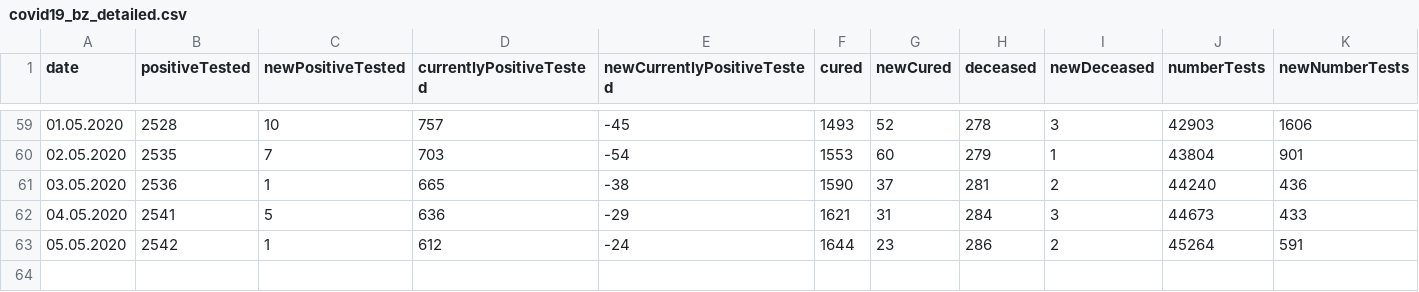
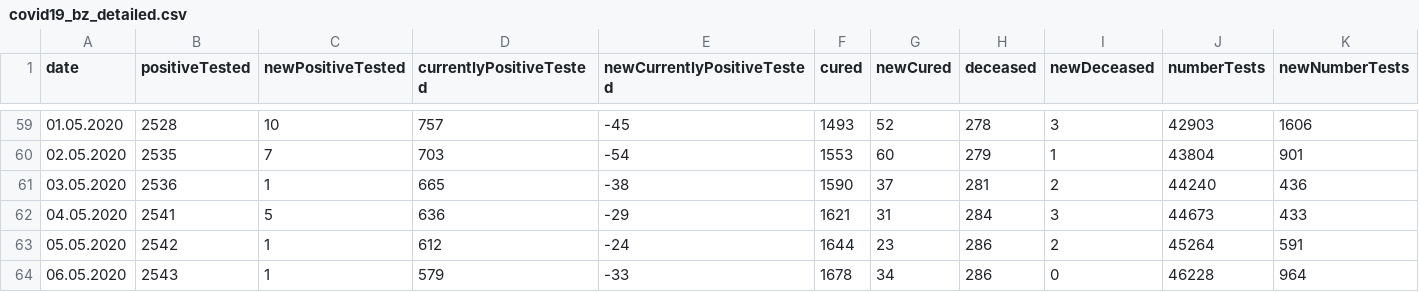
Before and after one commit to christophmoar/covid-19, a CSV file: dataset-01/covid19_bz_detailed.csv, drawn as a sheet; only a part is shown, gaps mark what is left out; rows hold the shown columns only; the diff names each change by its address in the sheet, - before the commit and + after, or states it on an @@ line.

```diff
--- a/dataset-01/covid19_bz_detailed.csv
+++ b/dataset-01/covid19_bz_detailed.csv
+row 64: 06.05.2020 | 2543 | 1 | 579 | -33 | 1678 | 34 | 286 | 0 | 46228 | 964
```
Also changed, not shown: dataset-01/covid19-normalized-noheader.CSV, dataset-01/covid19-normalized-timeseries.CSV, 5 other files.
